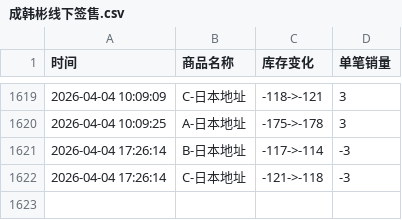
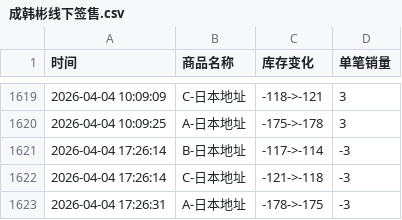
Before and after one commit to Juineii/hanbin_k40410, a CSV file: 成韩彬线下签售.csv, drawn as a sheet; only a part is shown, gaps mark what is left out.

Commit message:
自动更新数据 2026-04-04 17:26:32

```diff
--- a/成韩彬线下签售.csv
+++ b/成韩彬线下签售.csv
@@ -1622 +1622,2 @@
 2026-04-04 17:26:14,C-日本地址,-121->-118,-3
+2026-04-04 17:26:31,A-日本地址,-178->-175,-3
```
